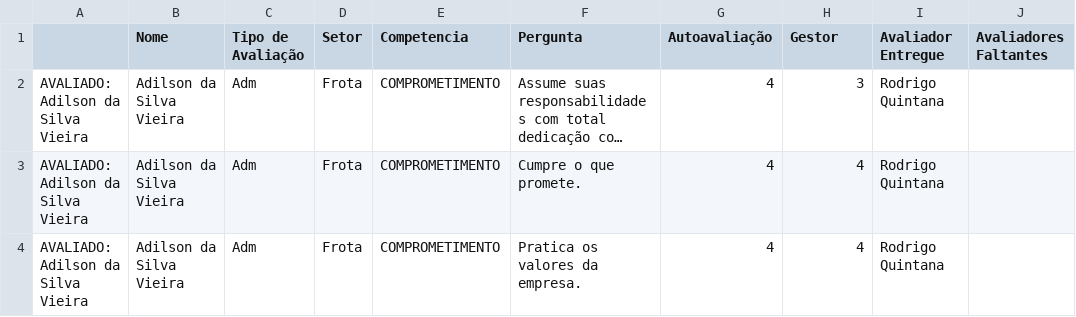
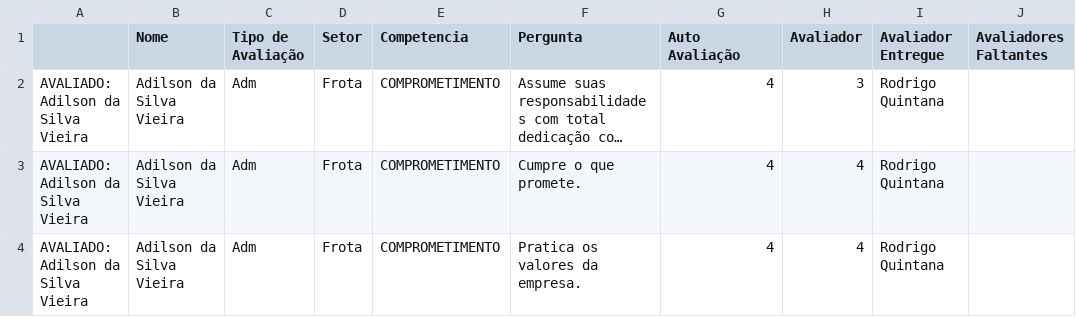
Before and after one commit to Danipag4/dashboard_TSO, a CSV file: Respostas_TSO.csv, drawn as a sheet; only a part is shown; long unchanged cells end in …; the diff names each change by its address in the sheet, - before the commit and + after, or states it on an @@ line.

```diff
--- a/Respostas_TSO.csv
+++ b/Respostas_TSO.csv
-G1: Autoavaliação
+G1: Auto Avaliação
-H1: Gestor
+H1: Avaliador
```
Also changed, not shown: 2 other files.
